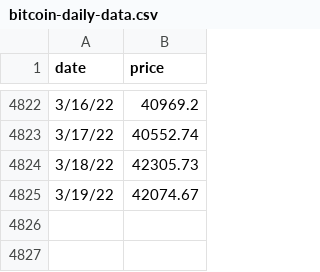
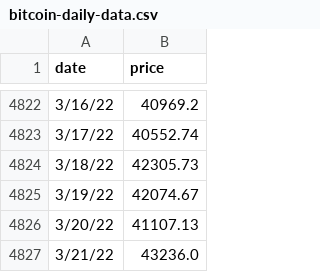
Before and after one commit to w-s-bitcoin/github-bitcoin-scripts, a CSV file: bitcoin-data/bitcoin-daily-data.csv, drawn as a sheet; only a part is shown, gaps mark what is left out.

Commit message:
Update bitcoin-daily-data.csv

```diff
--- a/bitcoin-data/bitcoin-daily-data.csv
+++ b/bitcoin-data/bitcoin-daily-data.csv
@@ -4825 +4825,3 @@ date,price
 3/19/22,42074.67
+3/20/22,41107.13
+3/21/22,43236.0
```
